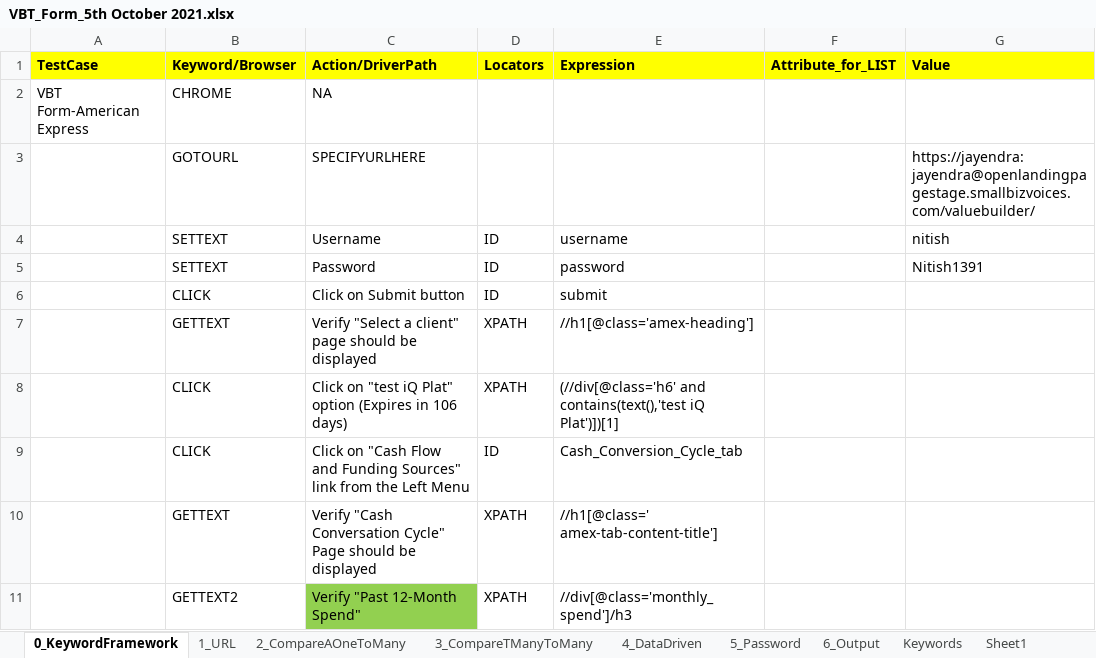
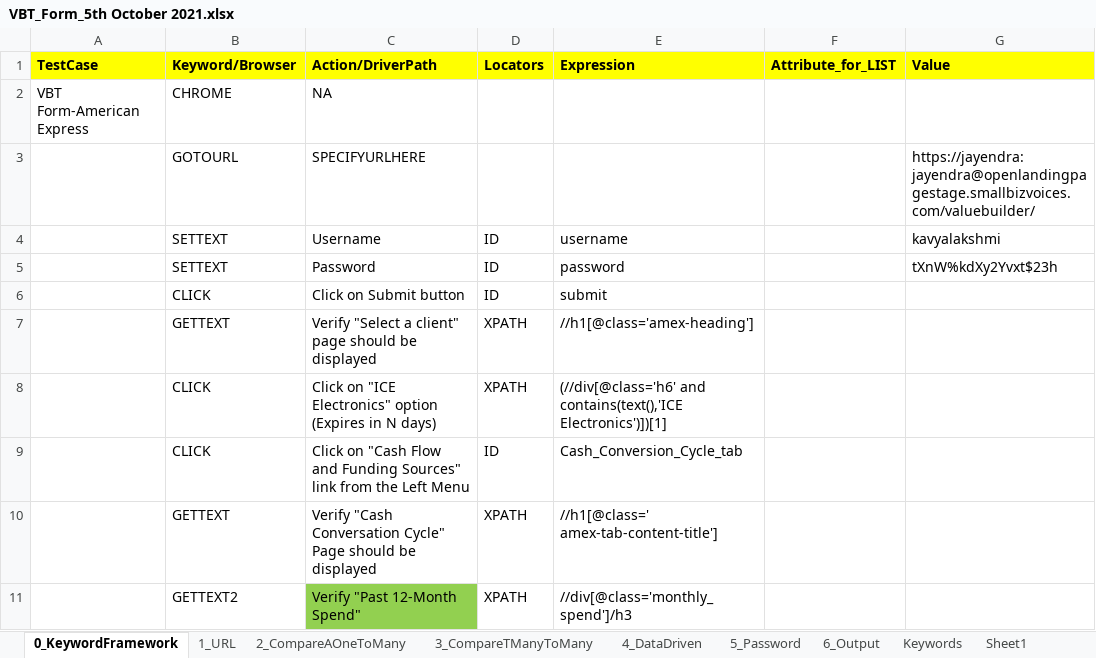
Before and after one commit to Kavyalakshmigk/hybridframework, an Excel workbook: Test cases/Nitish/VBT_Form_5th October 2021.xlsx, sheet 0_KeywordFramework, drawn as a sheet; only a part is shown; values as stored, in another font and other column widths than the file's, no borders; conditional formats not drawn; the diff names each change by its address in the sheet, - before the commit and + after, or states it on an @@ line.

```diff
--- a/Test cases/Nitish/VBT_Form_5th October 2021.xlsx (sheet 0_KeywordFramework)
+++ b/Test cases/Nitish/VBT_Form_5th October 2021.xlsx (sheet 0_KeywordFramework)
-G4 (Value): nitish
+G4 (Value): kavyalakshmi
-G5 (Value): Nitish1391
+G5 (Value): tXnW%kdXy2Yvxt$23h
-C8 (Action/DriverPath): Click on "test iQ Plat" option (Expires in 106 days)
+C8 (Action/DriverPath): Click on "ICE Electronics" option (Expires in N days)
-E8 (Expression): (//div[@class='h6' and contains(text(),'test iQ Plat')])[1]
+E8 (Expression): (//div[@class='h6' and contains(text(),'ICE Electronics')])[1]
```
Also changed, not shown: sheet 6_Output, sheet 4_DataDriven, other sheet tabs.
